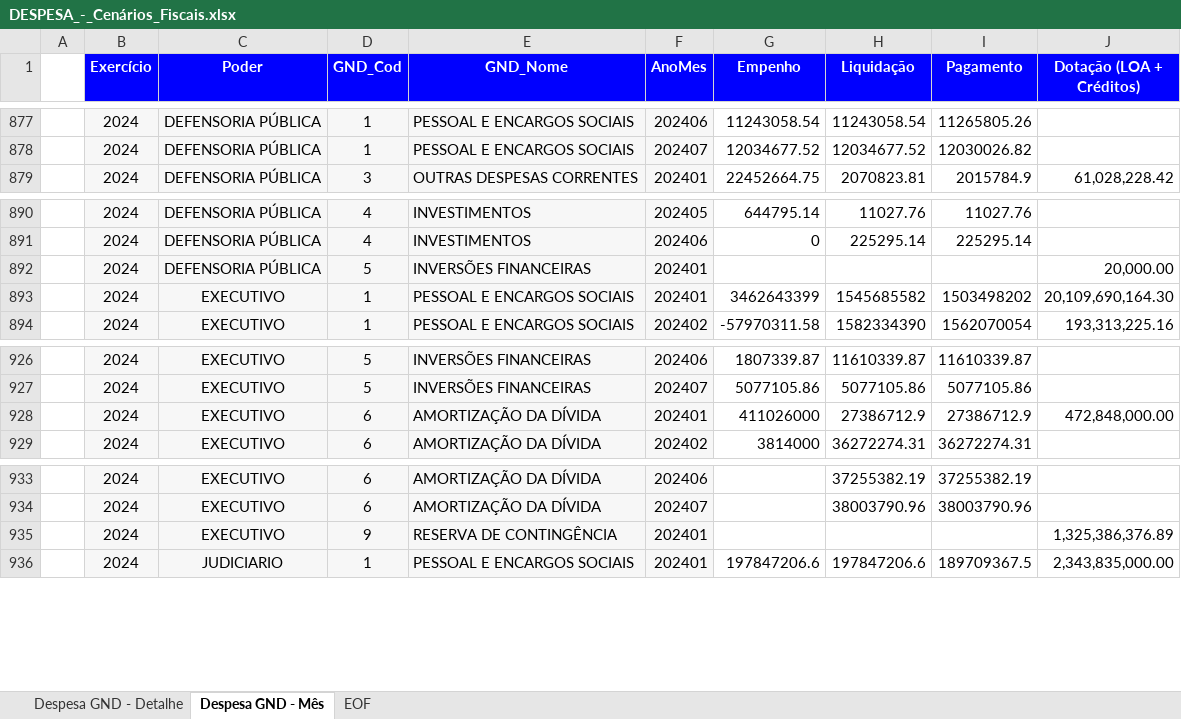
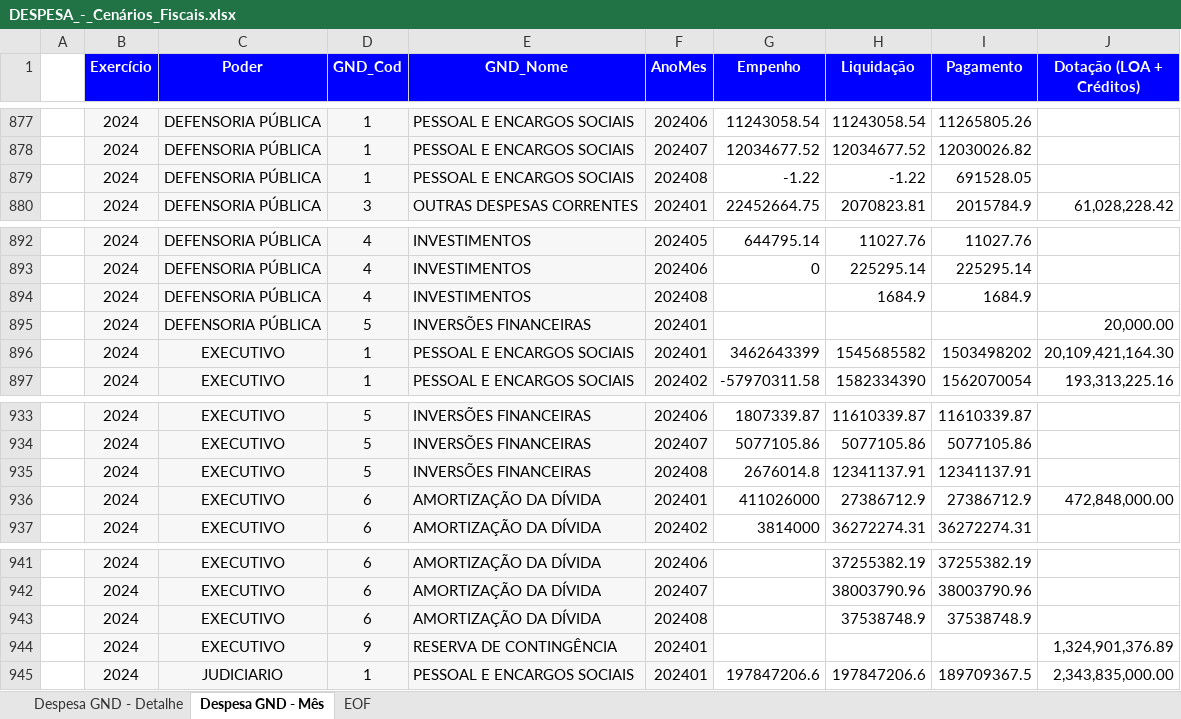
Before and after one commit to raphaellima1/Relatorio_Receita_Publicacao, an Excel workbook: 0 - DADOS/DESPESA_-_Cenários_Fiscais.xlsx, sheet Despesa GND - Mês, drawn as a sheet; only a part is shown, gaps mark what is left out; values as stored, in another font and other column widths than the file's, no borders; addresses are those after the commit; the diff covers the shown part only; the diff names each change by its address in the sheet, - before the commit and + after, or states it on an @@ line.

```diff
--- a/0 - DADOS/DESPESA_-_Cenários_Fiscais.xlsx (sheet Despesa GND - Mês)
+++ b/0 - DADOS/DESPESA_-_Cenários_Fiscais.xlsx (sheet Despesa GND - Mês)
+row 879:  | 2024 | DEFENSORIA PÚBLICA | 1 | PESSOAL E ENCARGOS SOCIAIS | 202408 | -1.22 | -1.22 | 691528.05
+row 894:  | 2024 | DEFENSORIA PÚBLICA | 4 | INVESTIMENTOS | 202408 |  | 1684.9 | 1684.9
-J896 (Dotação (LOA + Créditos)): 20,109,690,164.30
+J896 (Dotação (LOA + Créditos)): 20,109,421,164.30
+row 935:  | 2024 | EXECUTIVO | 5 | INVERSÕES FINANCEIRAS | 202408 | 2676014.8 | 12341137.91 | 12341137.91
+row 943:  | 2024 | EXECUTIVO | 6 | AMORTIZAÇÃO DA DÍVIDA | 202408 |  | 37538748.9 | 37538748.9
-J944 (Dotação (LOA + Créditos)): 1,325,386,376.89
+J944 (Dotação (LOA + Créditos)): 1,324,901,376.89
```
Also changed, not shown: 15 added rows, 1 removed row and 40 edited cells elsewhere in this sheet, sheet Despesa GND - Detalhe, sheet EOF, 0 - DADOS/Antigo/DESPESA_-_Cenários_Fiscais.xlsx, 23 other files.
